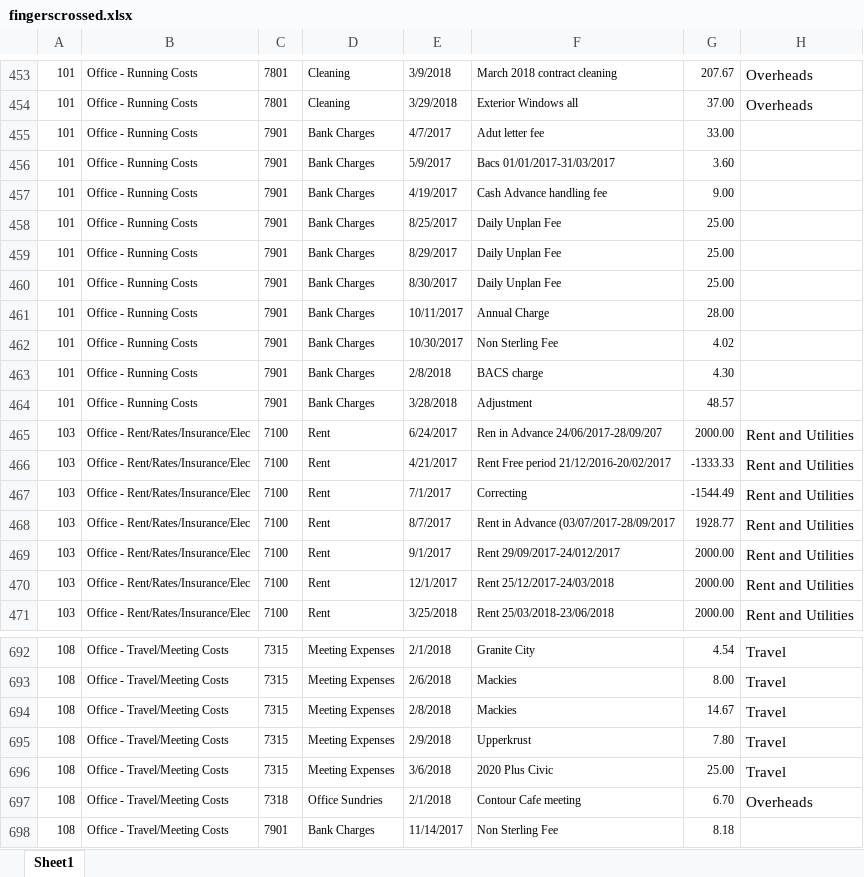
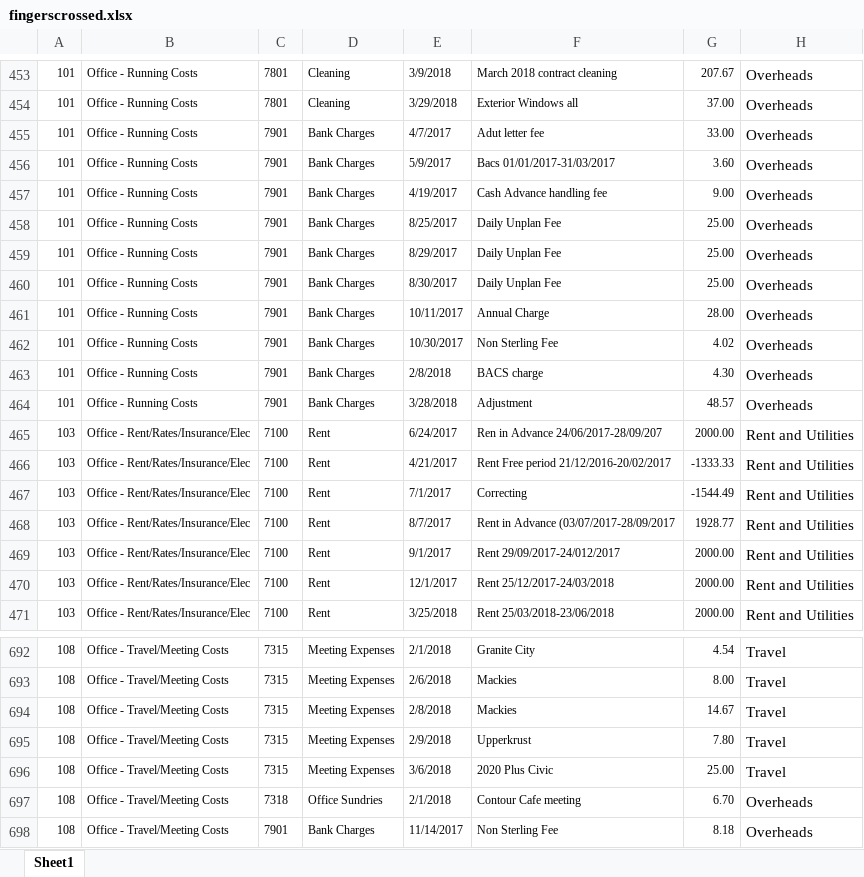
Before and after one commit to Sheep83/pyExcel, an Excel workbook: files/fingerscrossed.xlsx, sheet Sheet1, drawn as a sheet; only a part is shown, gaps mark what is left out; values as stored, in another font and other column widths than the file's, no borders; the diff names each change by its address in the sheet, - before the commit and + after, or states it on an @@ line.

```diff
--- a/files/fingerscrossed.xlsx (sheet Sheet1)
+++ b/files/fingerscrossed.xlsx (sheet Sheet1)
-H455:H464: (empty)
+H455:H464: Overheads
-H698: (empty)
+H698: Overheads
```
Also changed, not shown: files/optionsFile.xlsx, 4 other files.
